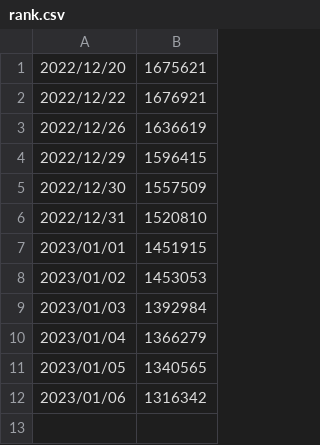
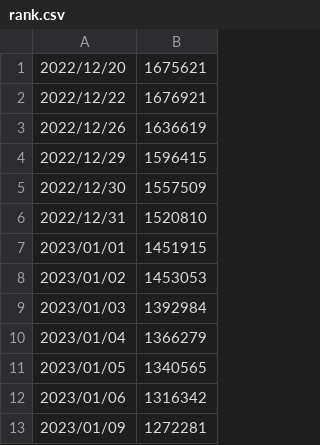
Before and after one commit to VictorDMor/leetcode, a CSV file: rank.csv, drawn as a sheet.

Commit message:
Updates ranking

```diff
--- a/rank.csv
+++ b/rank.csv
@@ -12 +12,2 @@
 2023/01/06,1316342
+2023/01/09,1272281
```
